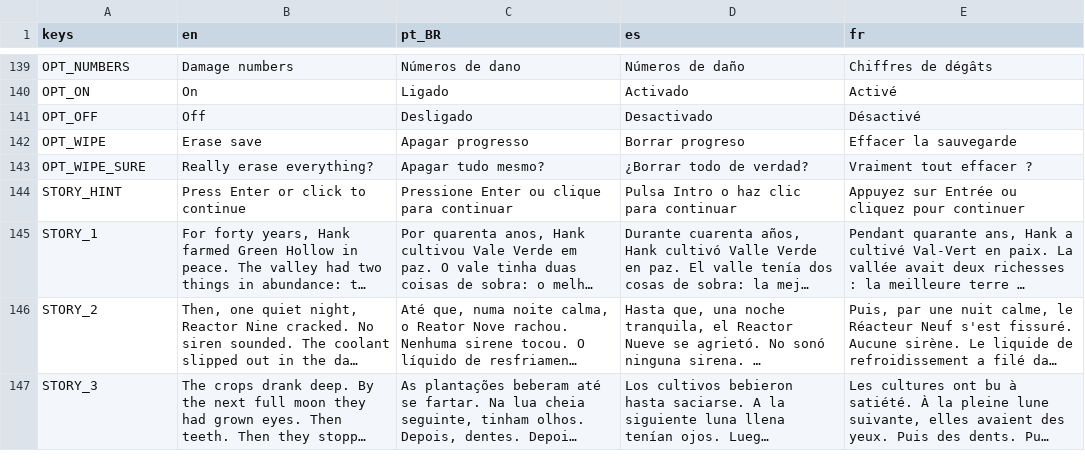
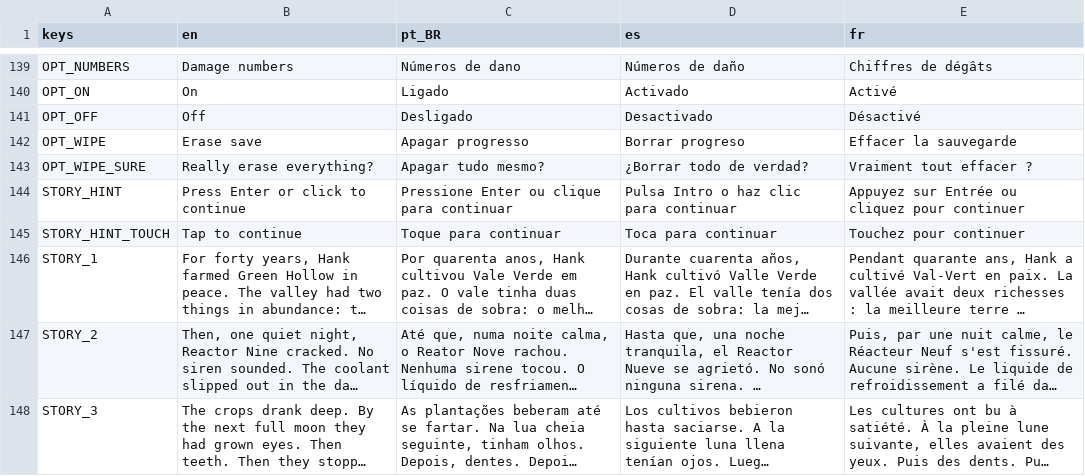
Before and after one commit to emilianostack/farmer-survivor, a CSV file: i18n/strings.csv, drawn as a sheet; only a part is shown, gaps mark what is left out; long unchanged cells end in …; the diff names each change by its address in the sheet, - before the commit and + after, or states it on an @@ line.

```diff
--- a/i18n/strings.csv
+++ b/i18n/strings.csv
+row 145: STORY_HINT_TOUCH | Tap to continue | Toque para continuar | Toca para continuar | Touchez pour continuer
```
Also changed, not shown: 20 other files.
